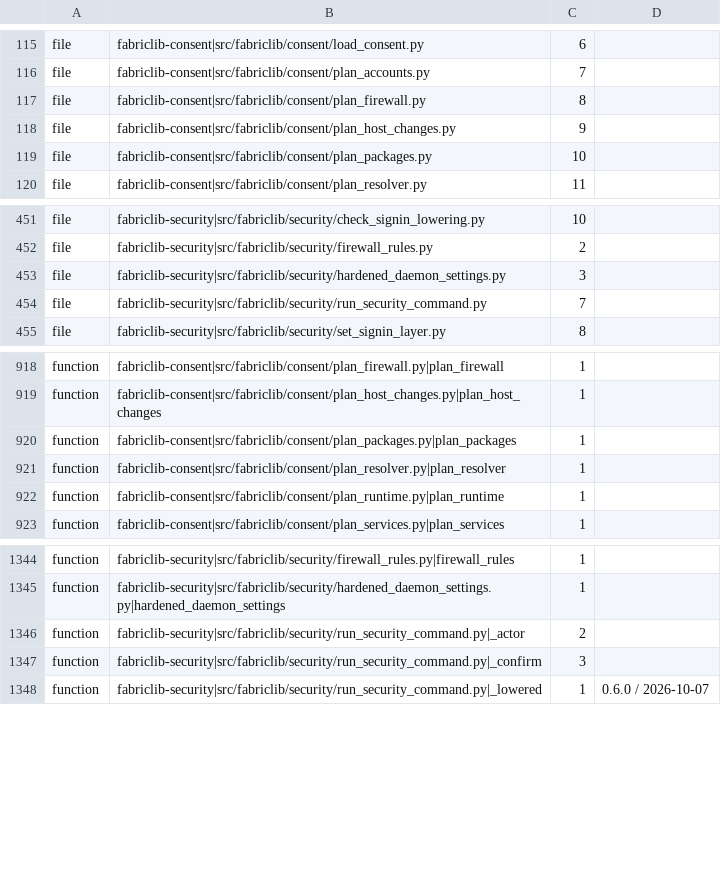
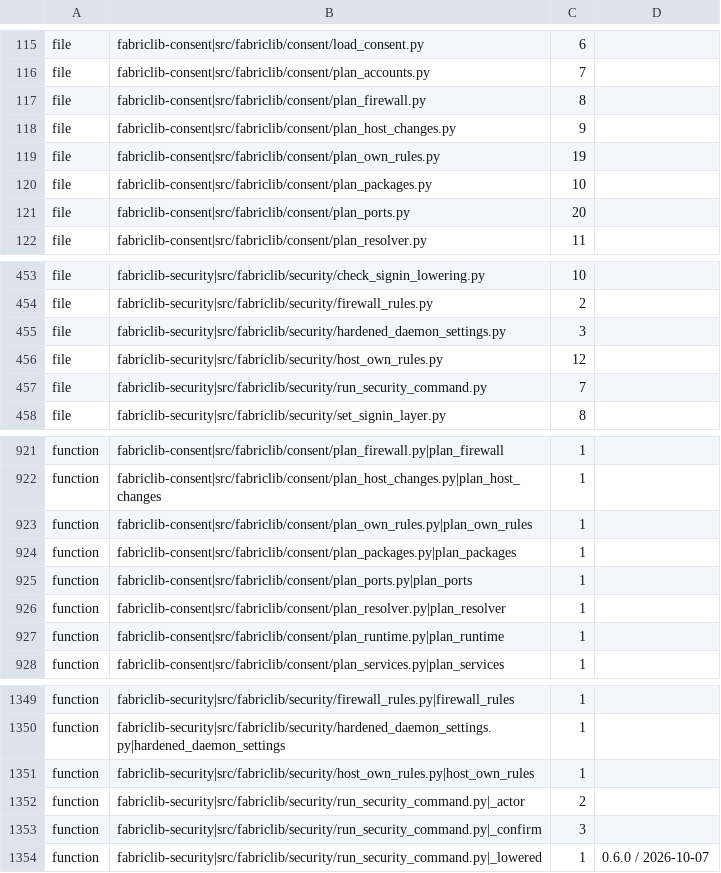
Before and after one commit to archdukejim/open-fabric, a TSV file: scripts/docs/lib_doc_numbers.tsv, drawn as a sheet; only a part is shown, gaps mark what is left out; the diff names each change by its address in the sheet, - before the commit and + after, or states it on an @@ line.

```diff
--- a/scripts/docs/lib_doc_numbers.tsv
+++ b/scripts/docs/lib_doc_numbers.tsv
+row 119: file | fabriclib-consent|src/fabriclib/consent/plan_own_rules.py | 19
+row 121: file | fabriclib-consent|src/fabriclib/consent/plan_ports.py | 20
+row 456: file | fabriclib-security|src/fabriclib/security/host_own_rules.py | 12
+row 923: function | fabriclib-consent|src/fabriclib/consent/plan_own_rules.py|plan_own_rules | 1
+row 925: function | fabriclib-consent|src/fabriclib/consent/plan_ports.py|plan_ports | 1
+row 1351: function | fabriclib-security|src/fabriclib/security/host_own_rules.py|host_own_rules | 1
```
Also changed, not shown: docs/volume_5_notes_and_troubleshooting/assets/review-ledger.tsv, 22 other files.
